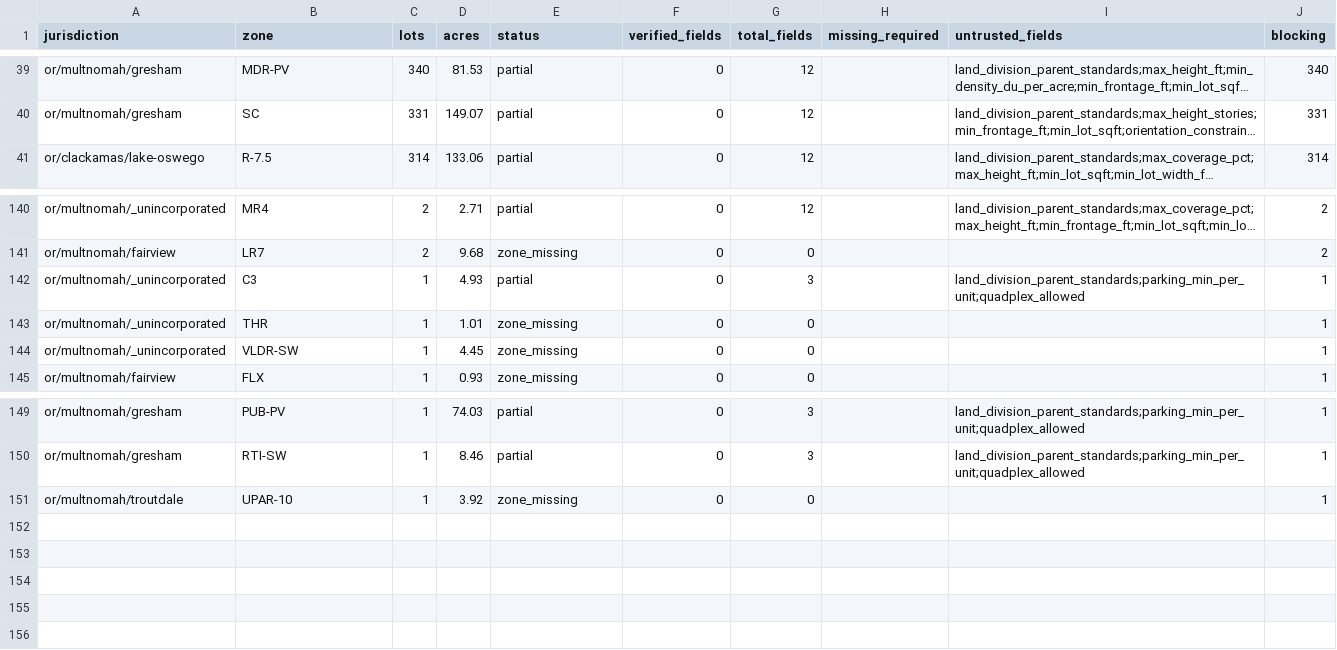
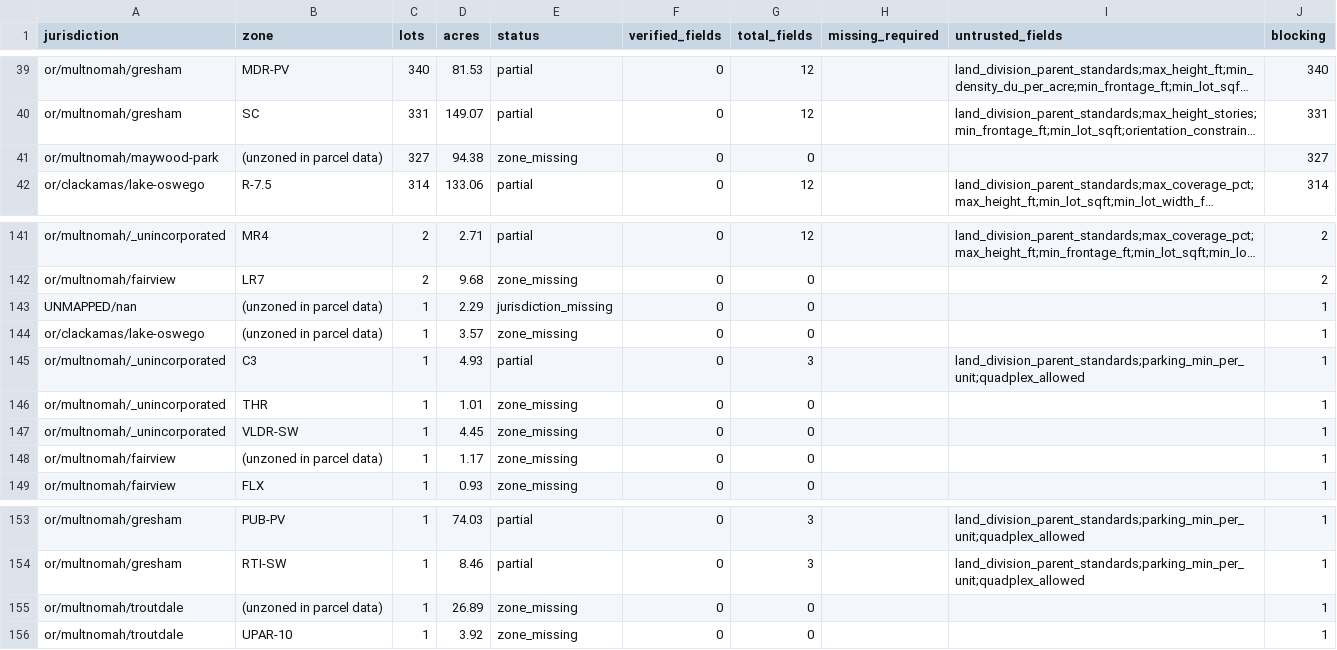
Before and after one commit to hahmlet/vicinitideals, a CSV file: data/flats/coverage.csv, drawn as a sheet; only a part is shown, gaps mark what is left out; long unchanged cells end in …; the diff names each change by its address in the sheet, - before the commit and + after, or states it on an @@ line.

```diff
--- a/data/flats/coverage.csv
+++ b/data/flats/coverage.csv
+row 41: or/multnomah/maywood-park | (unzoned in parcel data) | 327 | 94.38 | zone_missing | 0 | 0 |  |  | 327
+row 143: UNMAPPED/nan | (unzoned in parcel data) | 1 | 2.29 | jurisdiction_missing | 0 | 0 |  |  | 1
+row 144: or/clackamas/lake-oswego | (unzoned in parcel data) | 1 | 3.57 | zone_missing | 0 | 0 |  |  | 1
+row 148: or/multnomah/fairview | (unzoned in parcel data) | 1 | 1.17 | zone_missing | 0 | 0 |  |  | 1
+row 155: or/multnomah/troutdale | (unzoned in parcel data) | 1 | 26.89 | zone_missing | 0 | 0 |  |  | 1
```
Also changed, not shown: 3 other files.
